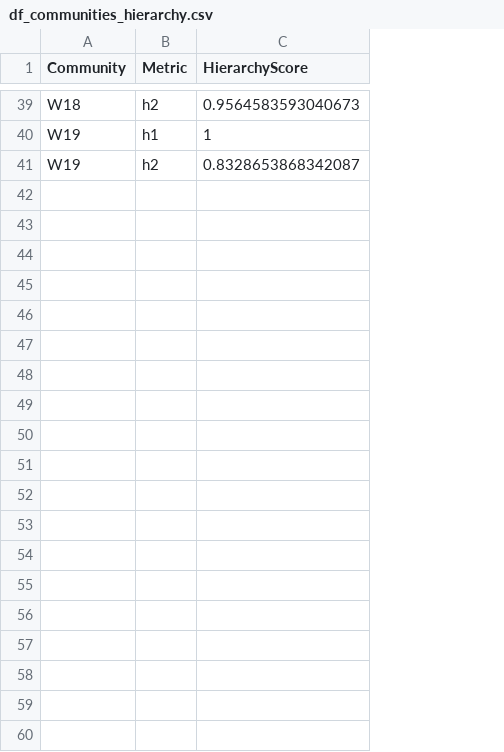
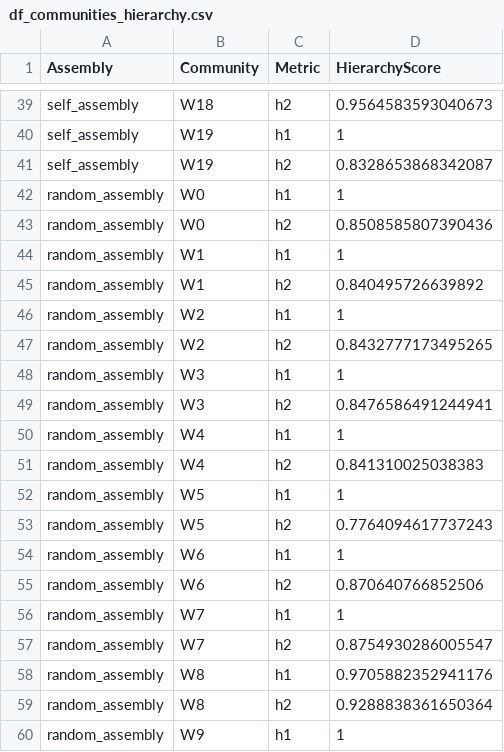
Before and after one commit to Chang-Yu-Chang/emergent-coexistence, a CSV file: data/output/df_communities_hierarchy.csv, drawn as a sheet; only a part is shown, gaps mark what is left out; the diff covers the shown part only; the diff names each change by its address in the sheet, - before the commit and + after, or states it on an @@ line.

```diff
--- a/data/output/df_communities_hierarchy.csv
+++ b/data/output/df_communities_hierarchy.csv
+column A (Assembly), rows 39-41: all self_assembly
+row 42: random_assembly | W0 | h1 | 1
+row 43: random_assembly | W0 | h2 | 0.8508585807390436
+row 44: random_assembly | W1 | h1 | 1
+row 45: random_assembly | W1 | h2 | 0.840495726639892
+row 46: random_assembly | W2 | h1 | 1
+row 47: random_assembly | W2 | h2 | 0.8432777173495265
+row 48: random_assembly | W3 | h1 | 1
+row 49: random_assembly | W3 | h2 | 0.8476586491244941
+row 50: random_assembly | W4 | h1 | 1
+row 51: random_assembly | W4 | h2 | 0.841310025038383
+row 52: random_assembly | W5 | h1 | 1
+row 53: random_assembly | W5 | h2 | 0.7764094617737243
+row 54: random_assembly | W6 | h1 | 1
+row 55: random_assembly | W6 | h2 | 0.870640766852506
+row 56: random_assembly | W7 | h1 | 1
+row 57: random_assembly | W7 | h2 | 0.8754930286005547
+row 58: random_assembly | W8 | h1 | 0.9705882352941176
+row 59: random_assembly | W8 | h2 | 0.9288838361650364
+row 60: random_assembly | W9 | h1 | 1
```
Also changed, not shown: 21 added rows elsewhere in this file, data/output/networks_motif.csv, simulation/input_independent.csv, 38 other files.
